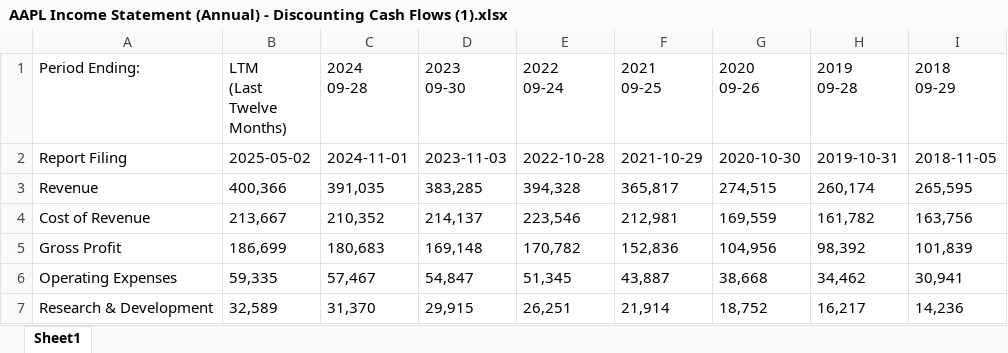
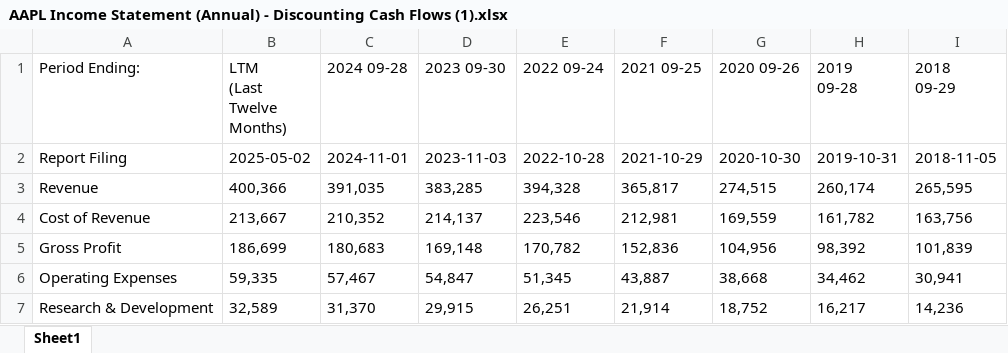
Before and after one commit to Liangxiao-LI/Black_Litterman_Dissertation, an Excel workbook: Data/Fundamental/AAPL Income Statement (Annual) - Discounting Cash Flows (1).xlsx, sheet Sheet1, drawn as a sheet; only a part is shown; values as stored, in another font and other column widths than the file's, no borders; ↵ is a line break in a cell; the diff names each change by its address in the sheet, - before the commit and + after, or states it on an @@ line.

Commit message:
data cleaning

```diff
--- a/Data/Fundamental/AAPL Income Statement (Annual) - Discounting Cash Flows (1).xlsx (sheet Sheet1)
+++ b/Data/Fundamental/AAPL Income Statement (Annual) - Discounting Cash Flows (1).xlsx (sheet Sheet1)
-C1: 2024 ↵ 09-28
+C1: 2024 09-28
-D1: 2023 ↵ 09-30
+D1: 2023 09-30
-E1: 2022 ↵ 09-24
+E1: 2022 09-24
-F1: 2021 ↵ 09-25
+F1: 2021 09-25
-G1: 2020 ↵ 09-26
+G1: 2020 09-26
```
Also changed, not shown: 26 other files.
